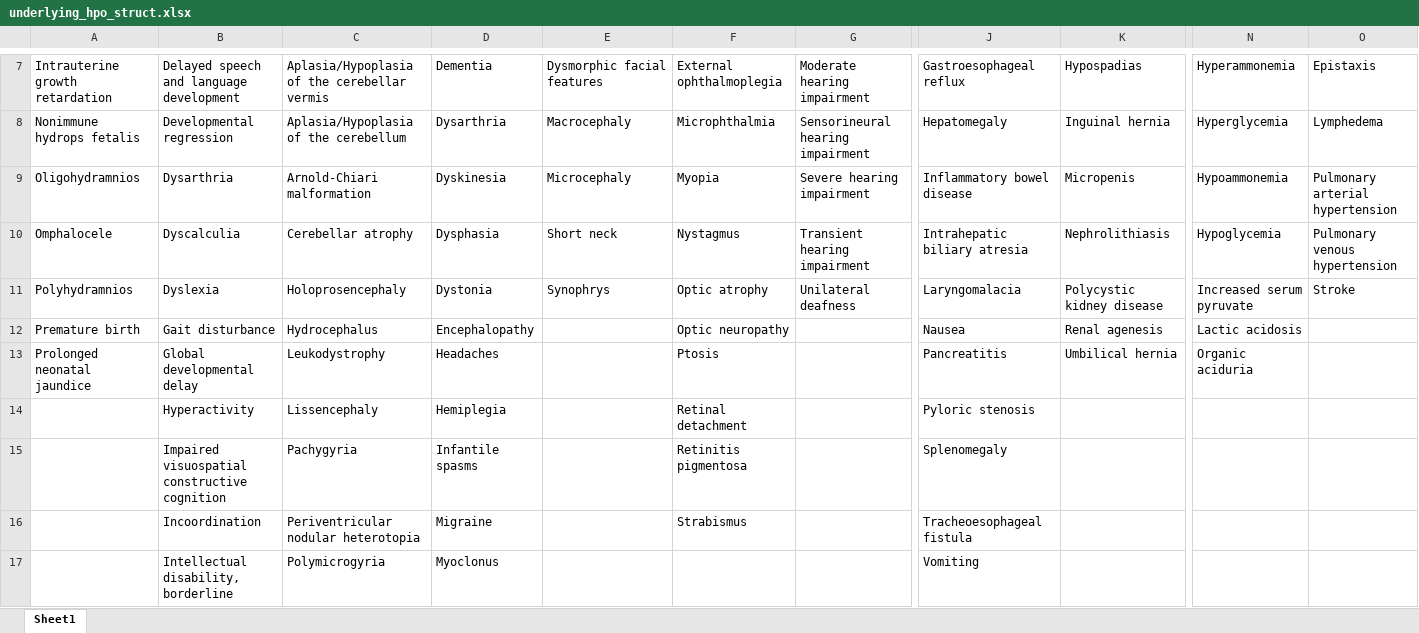
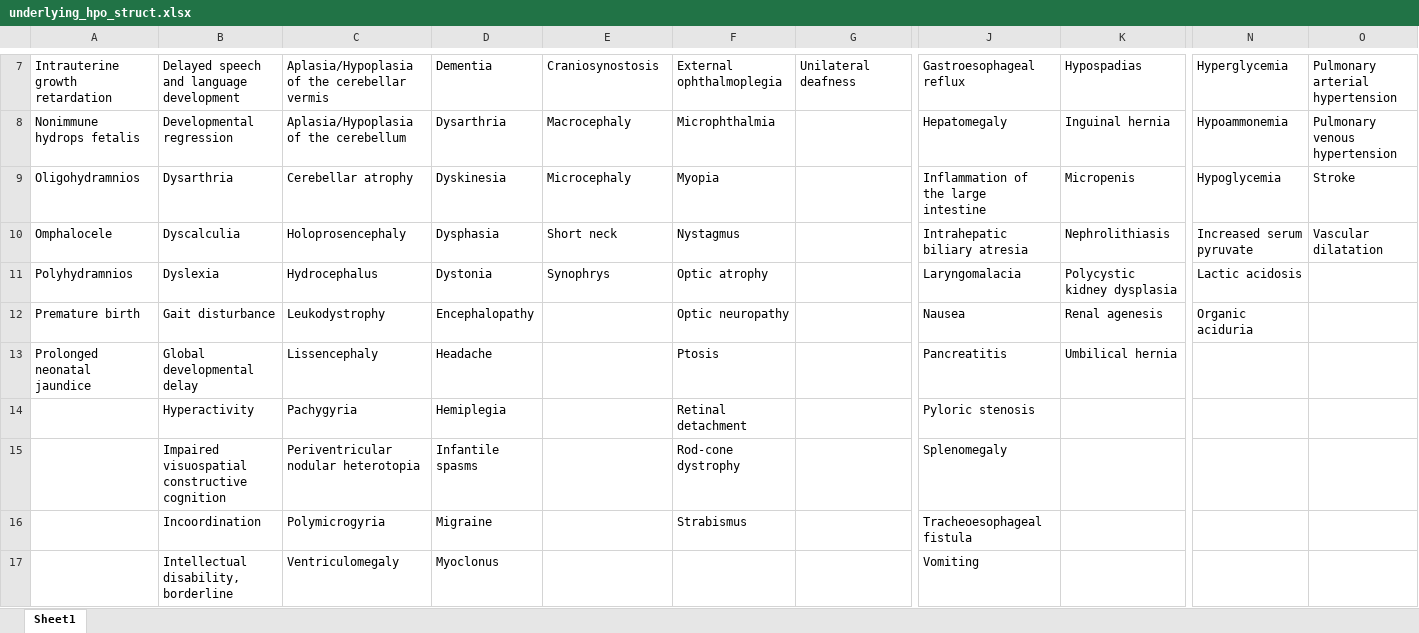
Before and after one commit to aryanafar/fabric-internship, an Excel workbook: underlying_hpo_struct.xlsx, sheet Sheet1, drawn as a sheet; only a part is shown, gaps mark what is left out; values as stored, in another font and other column widths than the file's, no borders; charts and pictures not drawn; the diff covers the shown part only; the diff names each change by its address in the sheet, - before the commit and + after, or states it on an @@ line.

```diff
--- a/underlying_hpo_struct.xlsx (sheet Sheet1)
+++ b/underlying_hpo_struct.xlsx (sheet Sheet1)
-E7: Dysmorphic facial features
+E7: Craniosynostosis
-G7: Moderate hearing impairment
+G7: Unilateral deafness
-N7: Hyperammonemia
+N7: Hyperglycemia
-O7: Epistaxis
+O7: Pulmonary arterial hypertension
-G8: Sensorineural hearing impairment
+G8: (empty)
-N8: Hyperglycemia
+N8: Hypoammonemia
-O8: Lymphedema
+O8: Pulmonary venous hypertension
-C9: Arnold-Chiari malformation
+C9: Cerebellar atrophy
-G9: Severe hearing impairment
+G9: (empty)
-J9: Inflammatory bowel disease
+J9: Inflammation of the large intestine
-N9: Hypoammonemia
+N9: Hypoglycemia
-O9: Pulmonary arterial hypertension
+O9: Stroke
-C10: Cerebellar atrophy
+C10: Holoprosencephaly
-G10: Transient hearing impairment
+G10: (empty)
-N10: Hypoglycemia
+N10: Increased serum pyruvate
-O10: Pulmonary venous hypertension
+O10: Vascular dilatation
-C11: Holoprosencephaly
+C11: Hydrocephalus
-G11: Unilateral deafness
+G11: (empty)
-K11: Polycystic kidney disease
+K11: Polycystic kidney dysplasia
-N11: Increased serum pyruvate
+N11: Lactic acidosis
-O11: Stroke
+O11: (empty)
-C12: Hydrocephalus
+C12: Leukodystrophy
-N12: Lactic acidosis
+N12: Organic aciduria
-C13: Leukodystrophy
+C13: Lissencephaly
-D13: Headaches
+D13: Headache
-N13: Organic aciduria
+N13: (empty)
-C14: Lissencephaly
+C14: Pachygyria
-C15: Pachygyria
+C15: Periventricular nodular heterotopia
-F15: Retinitis pigmentosa
+F15: Rod-cone dystrophy
-C16: Periventricular nodular heterotopia
+C16: Polymicrogyria
-C17: Polymicrogyria
+C17: Ventriculomegaly
```
Also changed, not shown: 37 edited cells elsewhere in this sheet.
